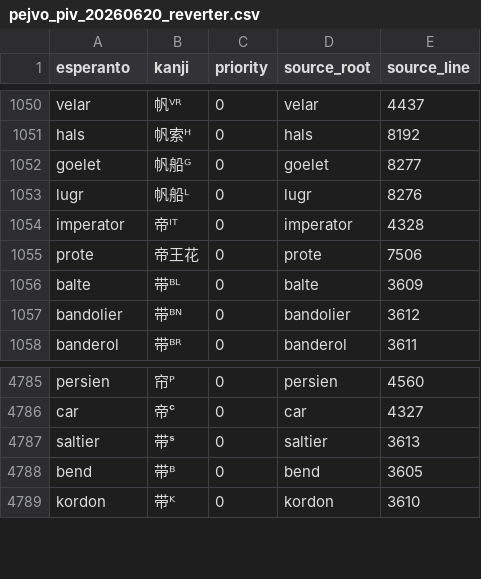
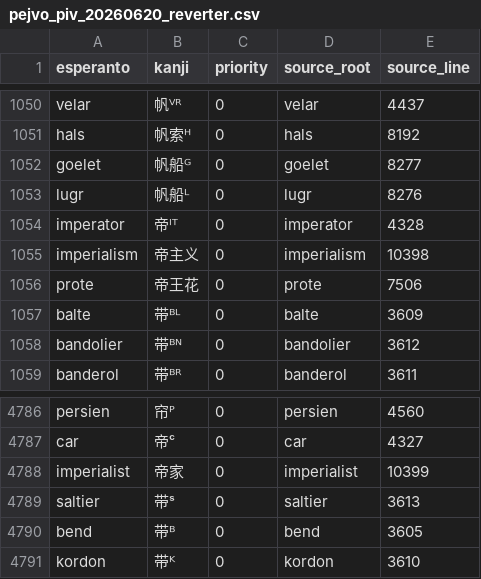
Before and after one commit to Takatakatake/kanjized-esperanto-reverter, a CSV file: data/pejvo_piv_20260620_reverter.csv, drawn as a sheet; only a part is shown, gaps mark what is left out; the diff names each change by its address in the sheet, - before the commit and + after, or states it on an @@ line.

```diff
--- a/data/pejvo_piv_20260620_reverter.csv
+++ b/data/pejvo_piv_20260620_reverter.csv
+row 1055: imperialism | 帝主义 | 0 | imperialism | 10398
+row 4788: imperialist | 帝家 | 0 | imperialist | 10399
```
Also changed, not shown: エスペラント語根-漢字対応表_スニペット用最小限.csv, 1 other file.
